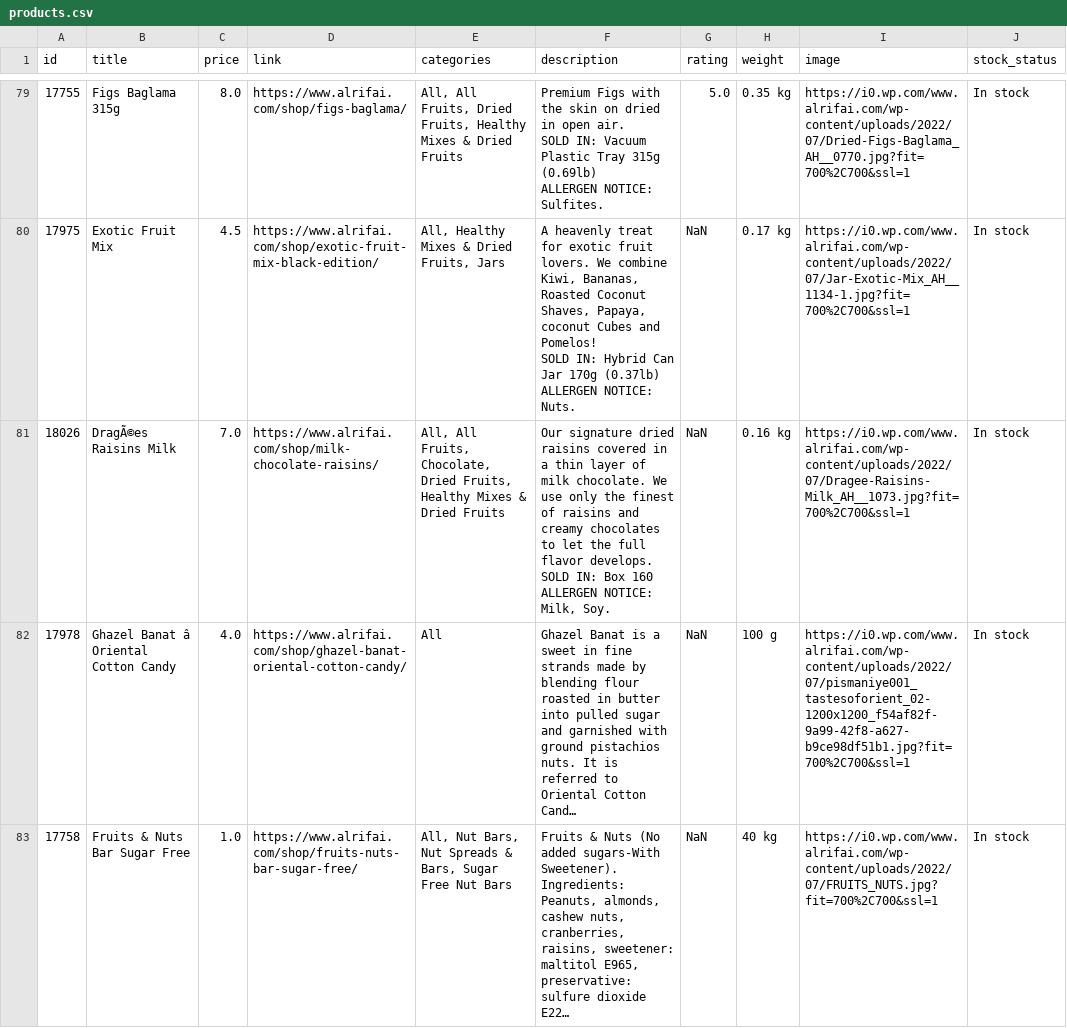
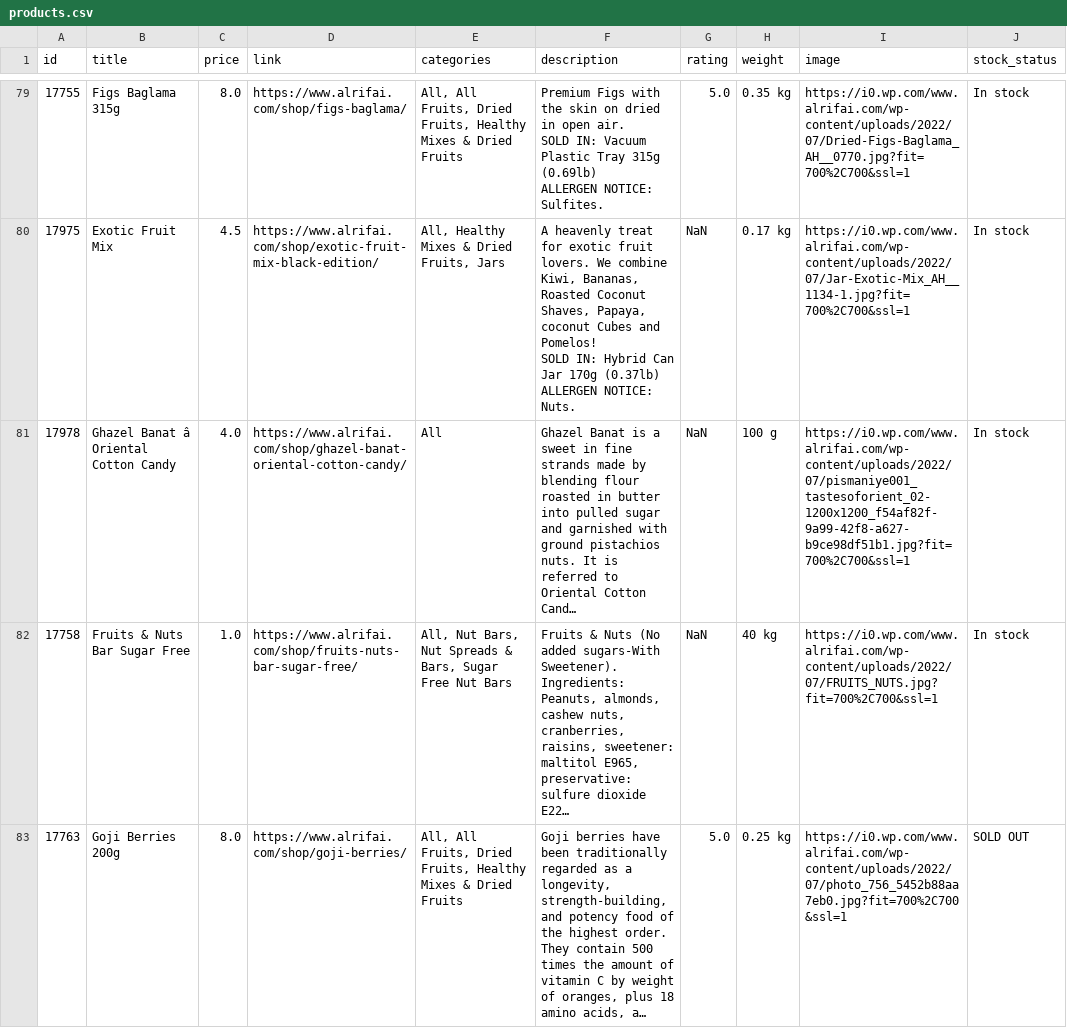
Before and after one commit to BahaaeddineRamlawi/AI-Powered-Chatbot-Salesman, a CSV file: assets/products.csv, drawn as a sheet; only a part is shown, gaps mark what is left out; the shorter side is filled out with more unchanged rows; long unchanged cells end in …; ↵ is a line break in a cell; the diff names each change by its address in the sheet, - before the commit and + after, or states it on an @@ line.

```diff
--- a/assets/products.csv
+++ b/assets/products.csv
-row 81: 18026 | DragÃ©es Raisins Milk | 7.0 | https://www.alrifai.com/shop/milk-chocolate-raisins/ | All, All Fruits, Chocolate, Dried Fruits, Healthy Mixes & Dried Fruits | Our signature dried raisins covered in a thin layer of milk chocolate. We use only the finest of raisins and creamy chocolates to let the full flavor develops. ↵ SOLD IN: Box 160 ↵ ALLERGEN NOTICE: Milk, Soy. | NaN | 0.16 kg | https://i0.wp.com/www.alrifai.com/wp-content/uploads/2022/07/Dragee-Raisins-Milk_AH__1073.jpg?fit=700%2C700&ssl=1 | In stock
```
Also changed, not shown: assets/cleaned_products.csv, 2 other files.
